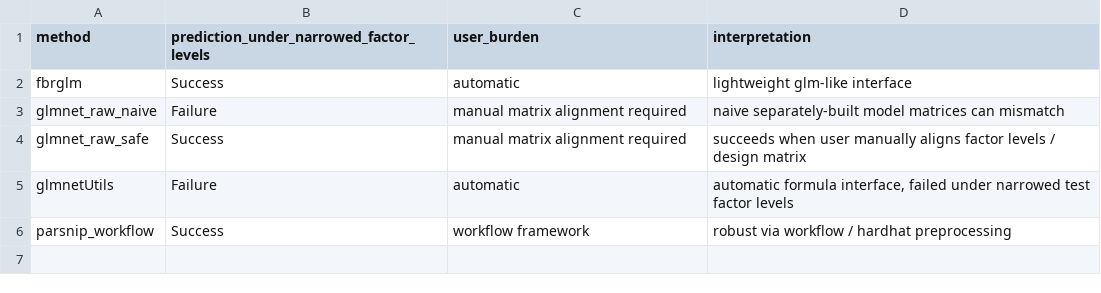
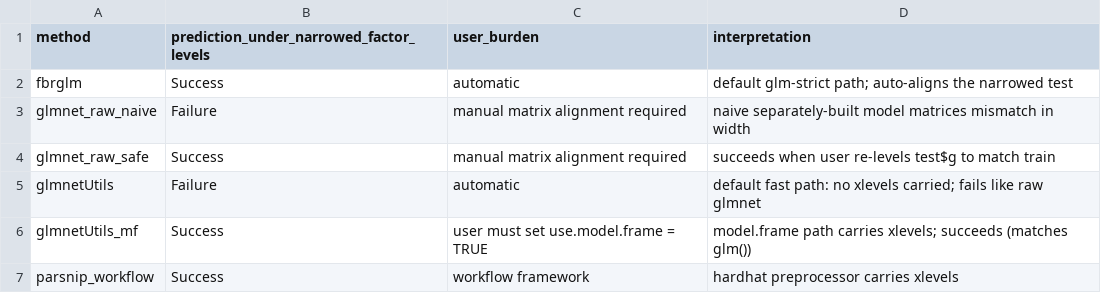
Before and after one commit to dsc-chiba-u/fbrglm-experiments, a CSV file: results/summary/manuscript_prediction_table.csv, drawn as a sheet.

```diff
--- a/results/summary/manuscript_prediction_table.csv
+++ b/results/summary/manuscript_prediction_table.csv
@@ -1,6 +1,7 @@
 "method","prediction_under_narrowed_factor_levels","user_burden","interpretation"
-"fbrglm","Success","automatic","lightweight glm-like interface"
-"glmnet_raw_naive","Failure","manual matrix alignment required","naive separately-built model matrices can mismatch"
-"glmnet_raw_safe","Success","manual matrix alignment required","succeeds when user manually aligns factor levels / design matrix"
-"glmnetUtils","Failure","automatic","automatic formula interface, failed under narrowed test factor levels"
-"parsnip_workflow","Success","workflow framework","robust via workflow / hardhat preprocessing"
+"fbrglm","Success","automatic","default glm-strict path; auto-aligns the narrowed test"
+"glmnet_raw_naive","Failure","manual matrix alignment required","naive separately-built model matrices mismatch in width"
+"glmnet_raw_safe","Success","manual matrix alignment required","succeeds when user re-levels test$g to match train"
+"glmnetUtils","Failure","automatic","default fast path: no xlevels carried; fails like raw glmnet"
+"glmnetUtils_mf","Success","user must set use.model.frame = TRUE","model.frame path carries xlevels; succeeds (matches glm())"
+"parsnip_workflow","Success","workflow framework","hardhat preprocessor carries xlevels"
```
Also changed, not shown: results/raw/families_small_raw.csv, results/summary/families_small.csv, 15 other files.
